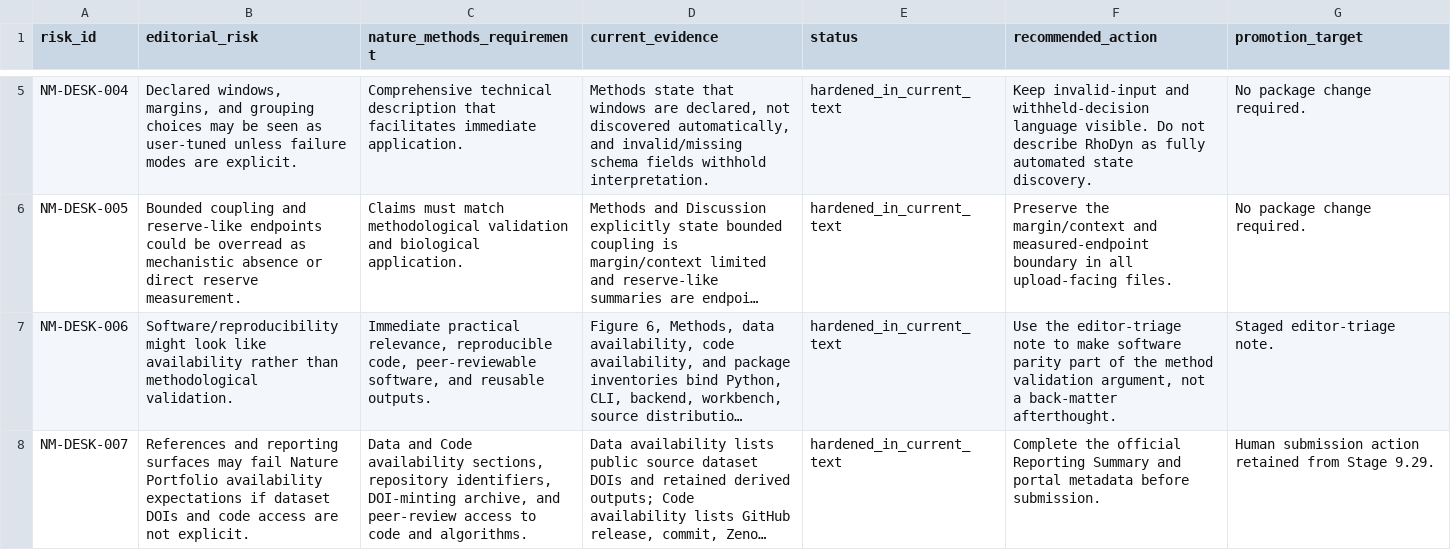
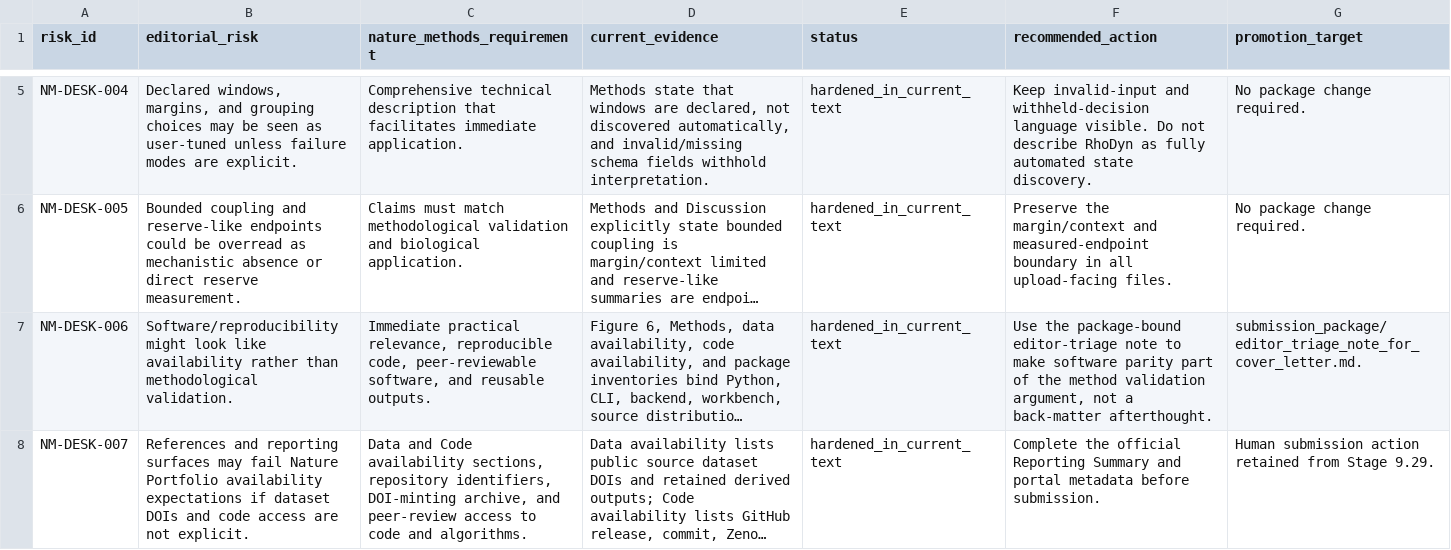
Before and after one commit to renatosocodato/rhodyn, a CSV file: manuscript/nature_methods/audits/nature_methods_desk_rejection_risk_matrix.csv, drawn as a sheet; only a part is shown, gaps mark what is left out; long unchanged cells end in …; the diff covers the shown part only; the diff names each change by its address in the sheet, - before the commit and + after, or states it on an @@ line.

Commit message:
Add Nature Methods editor triage note to Stage 9 package

```diff
--- a/manuscript/nature_methods/audits/nature_methods_desk_rejection_risk_matrix.csv
+++ b/manuscript/nature_methods/audits/nature_methods_desk_rejection_risk_matrix.csv
-F7 (recommended_action): Use the editor-triage note…
+F7 (recommended_action): Use the package-bound editor-triage note…
-G7 (promotion_target): Staged editor-triage note.
+G7 (promotion_target): submission_package/editor_triage_note_for_cover_letter.md.
```
Also changed, not shown: 4 edited cells elsewhere in this file, 26 other files.
